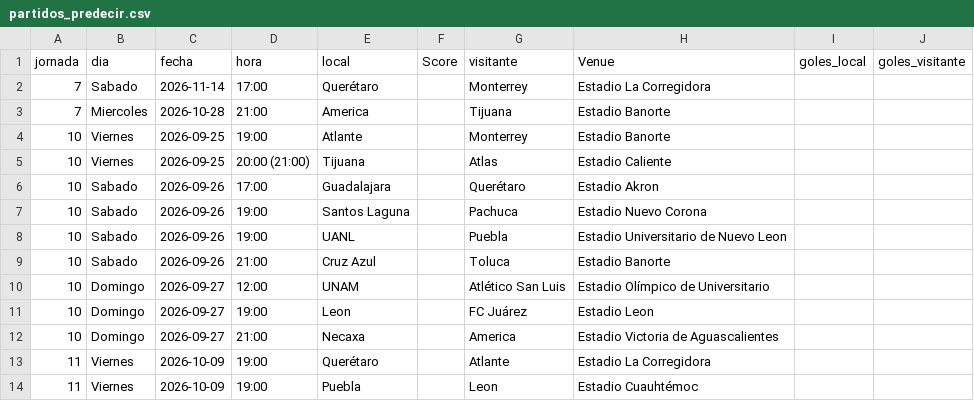
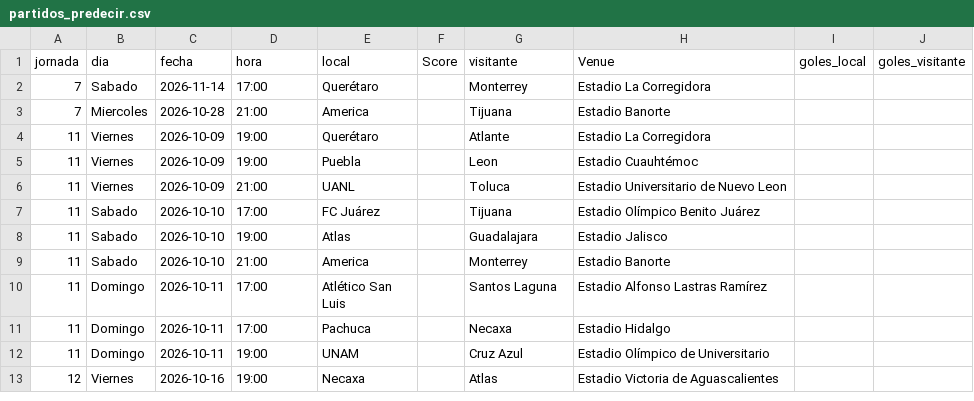
Before and after one commit to PabloDuranLopez/Predictor_LigaMx, a CSV file: data/partidos_predecir.csv, drawn as a sheet; only a part is shown; the shorter side is filled out with more unchanged rows; the diff names each change by its address in the sheet, - before the commit and + after, or states it on an @@ line.

```diff
--- a/data/partidos_predecir.csv
+++ b/data/partidos_predecir.csv
-row 4: 10 | Viernes | 2026-09-25 | 19:00 | Atlante |  | Monterrey | Estadio Banorte
-row 5: 10 | Viernes | 2026-09-25 | 20:00 (21:00) | Tijuana |  | Atlas | Estadio Caliente
-row 6: 10 | Sabado | 2026-09-26 | 17:00 | Guadalajara |  | Querétaro | Estadio Akron
-row 7: 10 | Sabado | 2026-09-26 | 19:00 | Santos Laguna |  | Pachuca | Estadio Nuevo Corona
-row 8: 10 | Sabado | 2026-09-26 | 19:00 | UANL |  | Puebla | Estadio Universitario de Nuevo Leon
-row 9: 10 | Sabado | 2026-09-26 | 21:00 | Cruz Azul |  | Toluca | Estadio Banorte
-row 10: 10 | Domingo | 2026-09-27 | 12:00 | UNAM |  | Atlético San Luis | Estadio Olímpico de Universitario
-row 11: 10 | Domingo | 2026-09-27 | 19:00 | Leon |  | FC Juárez | Estadio Leon
-row 12: 10 | Domingo | 2026-09-27 | 21:00 | Necaxa |  | America | Estadio Victoria de Aguascalientes
```
Also changed, not shown: data/ligamx.csv, data/predicciones.csv.
